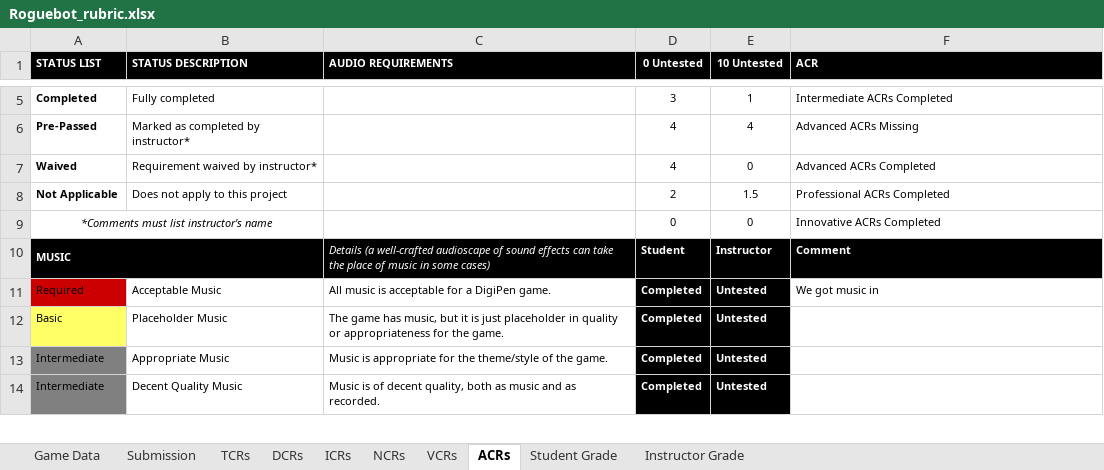
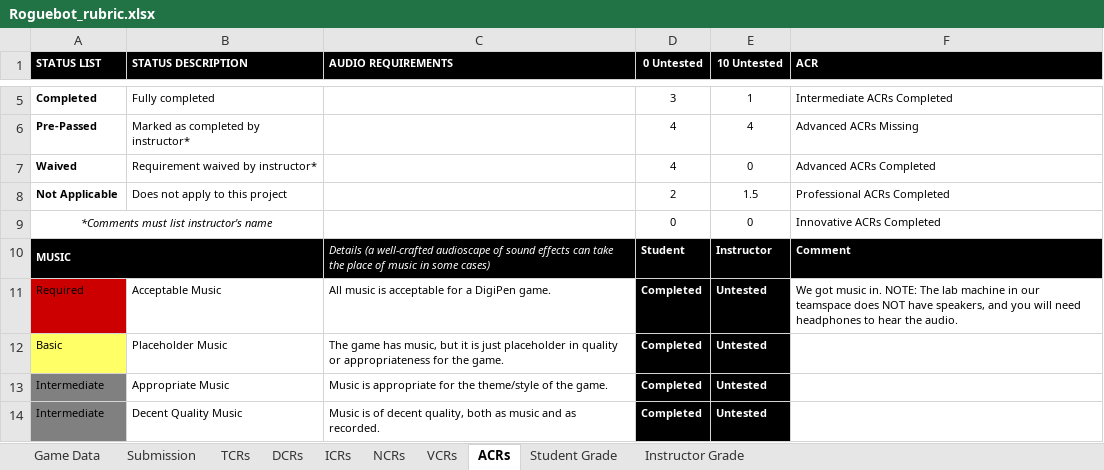
Before and after one commit to Troy8878/RougeBot, an Excel workbook: GAM200_Roguebot/Roguebot_rubric.xlsx, sheet ACRs, drawn as a sheet; only a part is shown, gaps mark what is left out; values as stored, in another font and other column widths than the file's, no borders; conditional formats not drawn; the diff names each change by its address in the sheet, - before the commit and + after, or states it on an @@ line.

```diff
--- a/GAM200_Roguebot/Roguebot_rubric.xlsx (sheet ACRs)
+++ b/GAM200_Roguebot/Roguebot_rubric.xlsx (sheet ACRs)
-F11 (ACR): …got music in
+F11 (ACR): …got music in. NOTE: The lab machine in our teamspace does NOT have speakers, and you will need headphones to hear the audio.
```
Also changed, not shown: sheet Instructor Grade, sheet TCRs, sheet Student Grade, 1 other file.
